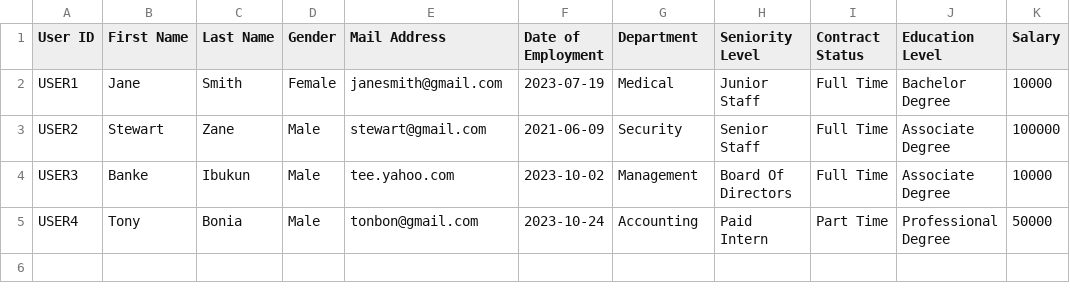
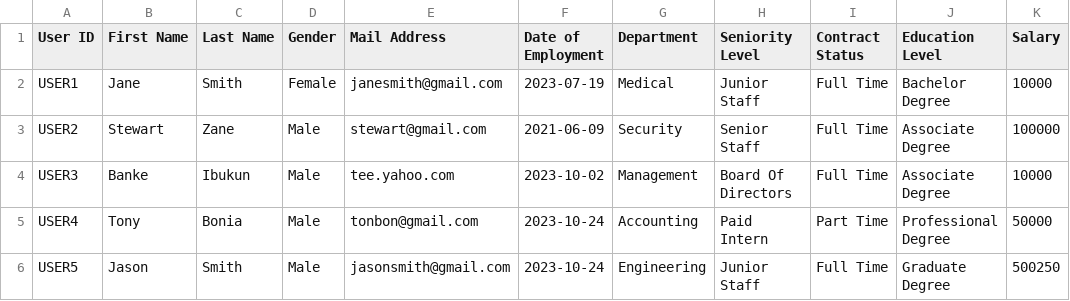
Before and after one commit to mr-temiitayo/pythonstreamlit, a CSV file: students/Jeida/employee.csv, drawn as a sheet.

```diff
--- a/students/Jeida/employee.csv
+++ b/students/Jeida/employee.csv
@@ -5 +5,2 @@ USER3,Banke,Ibukun,Male,tee.yahoo.com,2023-10-02,Management,Board Of Directors,F
 USER4,Tony,Bonia,Male,tonbon@gmail.com,2023-10-24,Accounting,Paid Intern,Part Time,Professional Degree,50000
+USER5,Jason,Smith,Male,jasonsmith@gmail.com,2023-10-24,Engineering,Junior Staff,Full Time,Graduate Degree,500250
```
Also changed, not shown: 19 other files.
